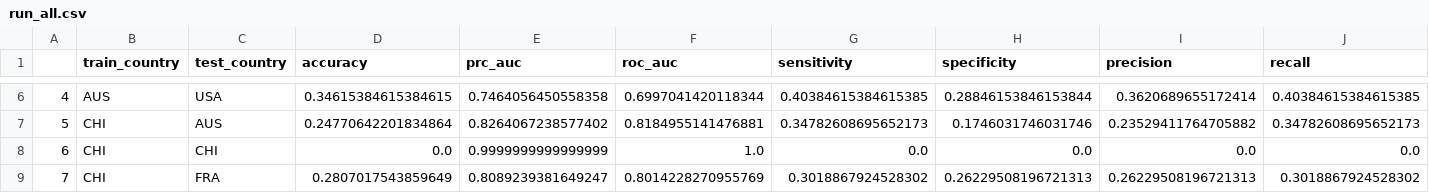
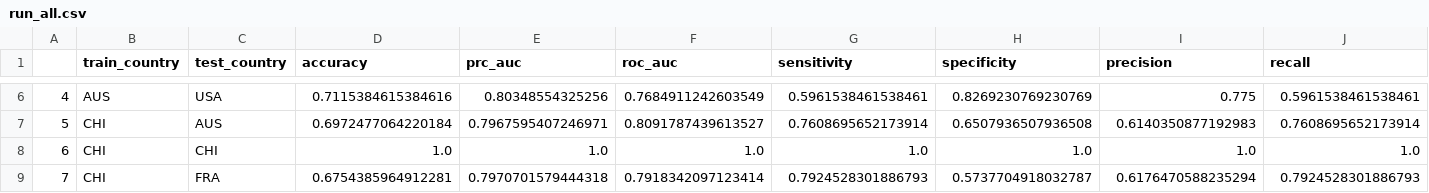
Before and after one commit to shenwanxiang/bidd-aggmap, a CSV file: paper/MEGMA/examples/1.1.1_test/run_all.csv, drawn as a sheet; only a part is shown, gaps mark what is left out; the diff covers the shown part only.

```diff
--- a/paper/MEGMA/examples/1.1.1_test/run_all.csv
+++ b/paper/MEGMA/examples/1.1.1_test/run_all.csv
@@ -6,4 +6,4 @@
-4,AUS,USA,0.34615384615384615,0.7464056450558358,0.6997041420118344,0.40384615384615385,0.28846153846153844,0.3620689655172414,0.40384615384615385
-5,CHI,AUS,0.24770642201834864,0.8264067238577402,0.8184955141476881,0.34782608695652173,0.1746031746031746,0.23529411764705882,0.34782608695652173
-6,CHI,CHI,0.0,0.9999999999999999,1.0,0.0,0.0,0.0,0.0
-7,CHI,FRA,0.2807017543859649,0.8089239381649247,0.8014228270955769,0.3018867924528302,0.26229508196721313,0.26229508196721313,0.3018867924528302
+4,AUS,USA,0.7115384615384616,0.80348554325256,0.7684911242603549,0.5961538461538461,0.8269230769230769,0.775,0.5961538461538461
+5,CHI,AUS,0.6972477064220184,0.7967595407246971,0.8091787439613527,0.7608695652173914,0.6507936507936508,0.6140350877192983,0.7608695652173914
+6,CHI,CHI,1.0,1.0,1.0,1.0,1.0,1.0,1.0
+7,CHI,FRA,0.6754385964912281,0.7970701579444318,0.7918342097123414,0.7924528301886793,0.5737704918032787,0.6176470588235294,0.7924528301886793
```
Also changed, not shown: 140 edited cells elsewhere in this file, 42 other files.
